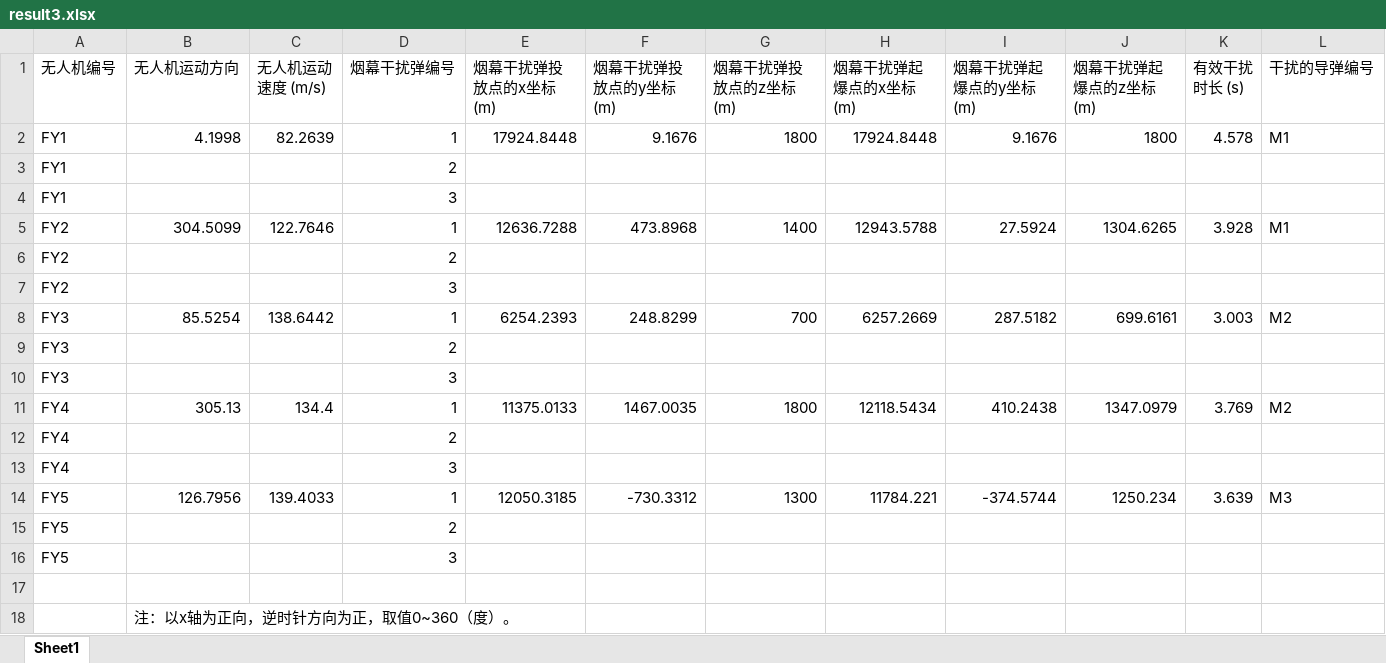
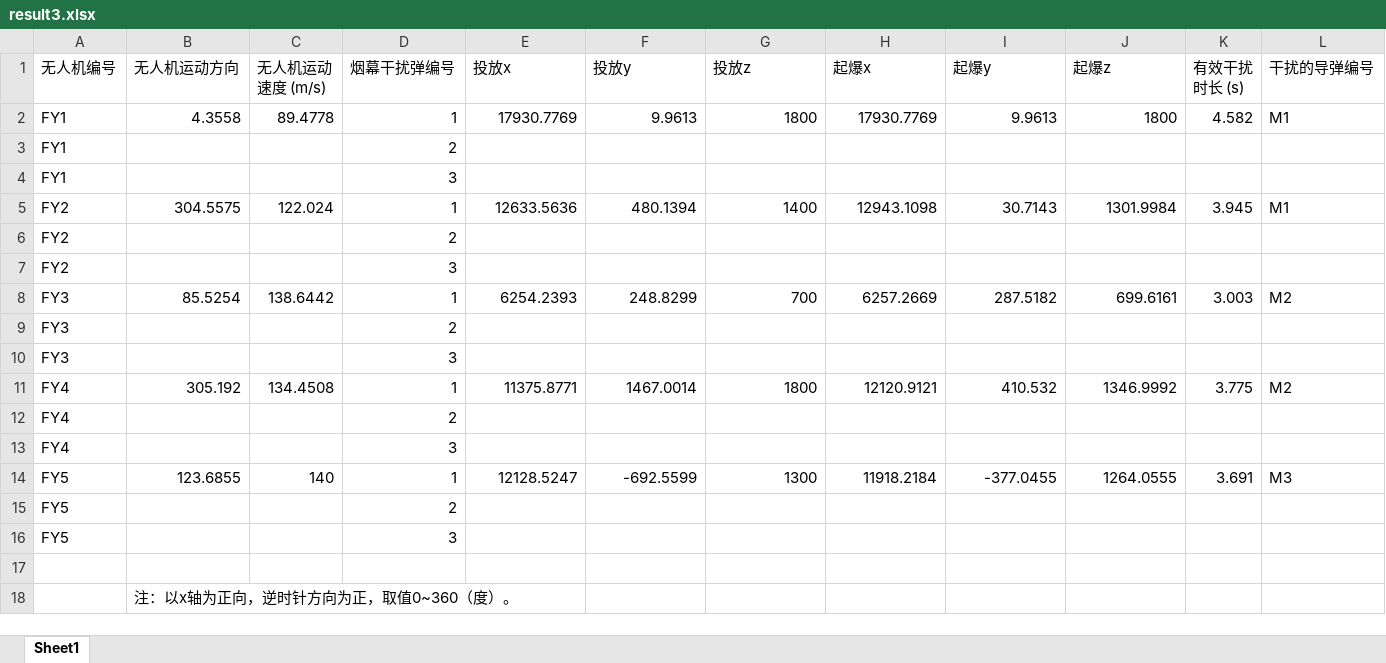
Before and after one commit to Aetik-yue/xiaosai, an Excel workbook: A题_solution/stage2/result3.xlsx, sheet Sheet1, drawn as a sheet; values as stored, in another font and other column widths than the file's, no borders; the diff names each change by its address in the sheet, - before the commit and + after, or states it on an @@ line.

```diff
--- a/A题_solution/stage2/result3.xlsx (sheet Sheet1)
+++ b/A题_solution/stage2/result3.xlsx (sheet Sheet1)
-E1: 烟幕干扰弹投放点的x坐标 (m)
+E1: 投放x
-F1: 烟幕干扰弹投放点的y坐标 (m)
+F1: 投放y
-G1: 烟幕干扰弹投放点的z坐标 (m)
+G1: 投放z
-H1: 烟幕干扰弹起爆点的x坐标 (m)
+H1: 起爆x
-I1: 烟幕干扰弹起爆点的y坐标 (m)
+I1: 起爆y
-J1: 烟幕干扰弹起爆点的z坐标 (m)
+J1: 起爆z
-B2 (无人机运动方向): 4.1998
+B2 (无人机运动方向): 4.3558
-C2 (无人机运动速度 (m/s)): 82.2639
+C2 (无人机运动速度 (m/s)): 89.4778
-E2 (投放x): 17924.8448
+E2 (投放x): 17930.7769
-F2 (投放y): 9.1676
+F2 (投放y): 9.9613
-H2 (起爆x): 17924.8448
+H2 (起爆x): 17930.7769
-I2 (起爆y): 9.1676
+I2 (起爆y): 9.9613
-K2 (有效干扰时长 (s)): 4.578
+K2 (有效干扰时长 (s)): 4.582
-B5 (无人机运动方向): 304.5099
+B5 (无人机运动方向): 304.5575
-C5 (无人机运动速度 (m/s)): 122.7646
+C5 (无人机运动速度 (m/s)): 122.024
-E5 (投放x): 12636.7288
+E5 (投放x): 12633.5636
-F5 (投放y): 473.8968
+F5 (投放y): 480.1394
-H5 (起爆x): 12943.5788
+H5 (起爆x): 12943.1098
-I5 (起爆y): 27.5924
+I5 (起爆y): 30.7143
-J5 (起爆z): 1304.6265
+J5 (起爆z): 1301.9984
-K5 (有效干扰时长 (s)): 3.928
+K5 (有效干扰时长 (s)): 3.945
-B11 (无人机运动方向): 305.13
+B11 (无人机运动方向): 305.192
-C11 (无人机运动速度 (m/s)): 134.4
+C11 (无人机运动速度 (m/s)): 134.4508
-E11 (投放x): 11375.0133
+E11 (投放x): 11375.8771
-F11 (投放y): 1467.0035
+F11 (投放y): 1467.0014
-H11 (起爆x): 12118.5434
+H11 (起爆x): 12120.9121
-I11 (起爆y): 410.2438
+I11 (起爆y): 410.532
-J11 (起爆z): 1347.0979
+J11 (起爆z): 1346.9992
-K11 (有效干扰时长 (s)): 3.769
+K11 (有效干扰时长 (s)): 3.775
-B14 (无人机运动方向): 126.7956
+B14 (无人机运动方向): 123.6855
-C14 (无人机运动速度 (m/s)): 139.4033
+C14 (无人机运动速度 (m/s)): 140
-E14 (投放x): 12050.3185
+E14 (投放x): 12128.5247
-F14 (投放y): -730.3312
+F14 (投放y): -692.5599
-H14 (起爆x): 11784.221
+H14 (起爆x): 11918.2184
-I14 (起爆y): -374.5744
+I14 (起爆y): -377.0455
-J14 (起爆z): 1250.234
+J14 (起爆z): 1264.0555
-K14 (有效干扰时长 (s)): 3.639
+K14 (有效干扰时长 (s)): 3.691
```
Also changed, not shown: 22 other files.
